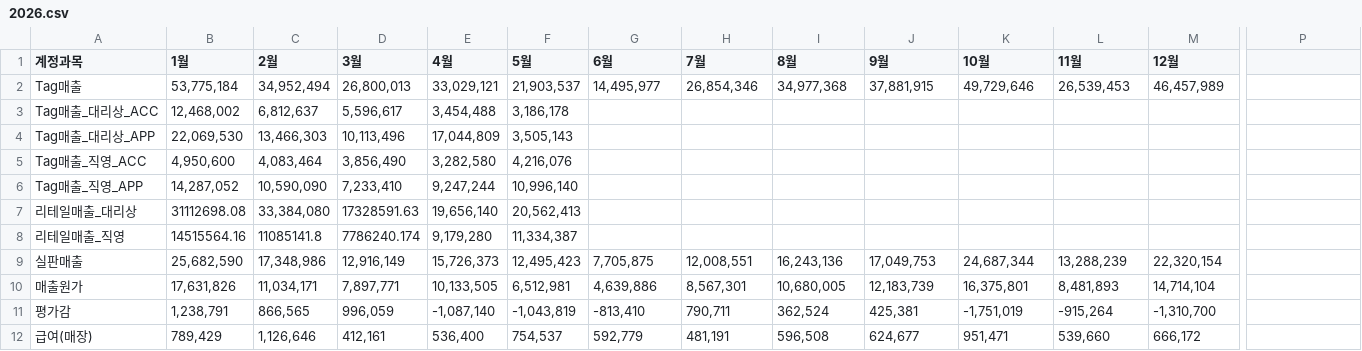
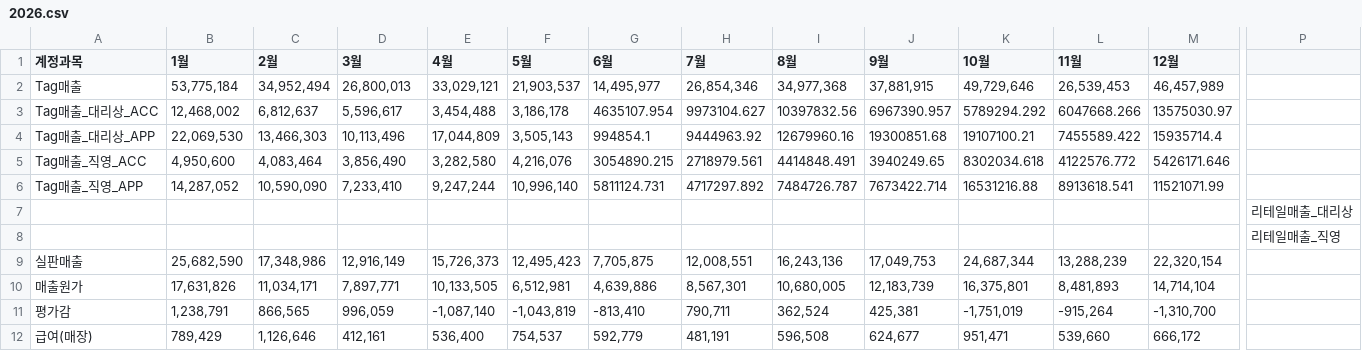
Before and after one commit to xuanm0221-dev/CNFS, a CSV file: 파일/PL_brand/kids/2026.csv, drawn as a sheet; only a part is shown, gaps mark what is left out; removed rows and columns are numbered as before the commit, all else as after; rows hold the shown columns only; the diff covers the shown part only; the diff names each change by its address in the sheet, - before the commit and + after, or states it on an @@ line.

```diff
--- a/파일/PL_brand/kids/2026.csv
+++ b/파일/PL_brand/kids/2026.csv
-G3 (6월): (empty)
+G3 (6월): 4635107.954
-H3 (7월): (empty)
+H3 (7월): 9973104.627
-I3 (8월): (empty)
+I3 (8월): 10397832.56
-J3 (9월): (empty)
+J3 (9월): 6967390.957
-K3 (10월): (empty)
+K3 (10월): 5789294.292
-L3 (11월): (empty)
+L3 (11월): 6047668.266
-M3 (12월): (empty)
+M3 (12월): 13575030.97
-G4 (6월): (empty)
+G4 (6월): 994854.1
-H4 (7월): (empty)
+H4 (7월): 9444963.92
-I4 (8월): (empty)
+I4 (8월): 12679960.16
-J4 (9월): (empty)
+J4 (9월): 19300851.68
-K4 (10월): (empty)
+K4 (10월): 19107100.21
-L4 (11월): (empty)
+L4 (11월): 7455589.422
-M4 (12월): (empty)
+M4 (12월): 15935714.4
-G5 (6월): (empty)
+G5 (6월): 3054890.215
-H5 (7월): (empty)
+H5 (7월): 2718979.561
-I5 (8월): (empty)
+I5 (8월): 4414848.491
-J5 (9월): (empty)
+J5 (9월): 3940249.65
-K5 (10월): (empty)
+K5 (10월): 8302034.618
-L5 (11월): (empty)
+L5 (11월): 4122576.772
-M5 (12월): (empty)
+M5 (12월): 5426171.646
-G6 (6월): (empty)
+G6 (6월): 5811124.731
-H6 (7월): (empty)
+H6 (7월): 4717297.892
-I6 (8월): (empty)
+I6 (8월): 7484726.787
-J6 (9월): (empty)
+J6 (9월): 7673422.714
-K6 (10월): (empty)
+K6 (10월): 16531216.88
-L6 (11월): (empty)
+L6 (11월): 8913618.541
-M6 (12월): (empty)
+M6 (12월): 11521071.99
-row 7: 리테일매출_대리상 | 31112698.08 | 33,384,080 | 17328591.63 | 19,656,140 | 20,562,413
-row 8: 리테일매출_직영 | 14515564.16 | 11085141.8 | 7786240.174 | 9,179,280 | 11,334,387
+row 7:  |  |  |  |  |  |  |  |  |  |  |  |  | 리테일매출_대리상
+row 8:  |  |  |  |  |  |  |  |  |  |  |  |  | 리테일매출_직영
```
Also changed, not shown: 1 added row and 1 removed row elsewhere in this file, 보조파일(simu)/26년대리상출고계획.csv, 파일/BS/2026.csv, 4 other files.
